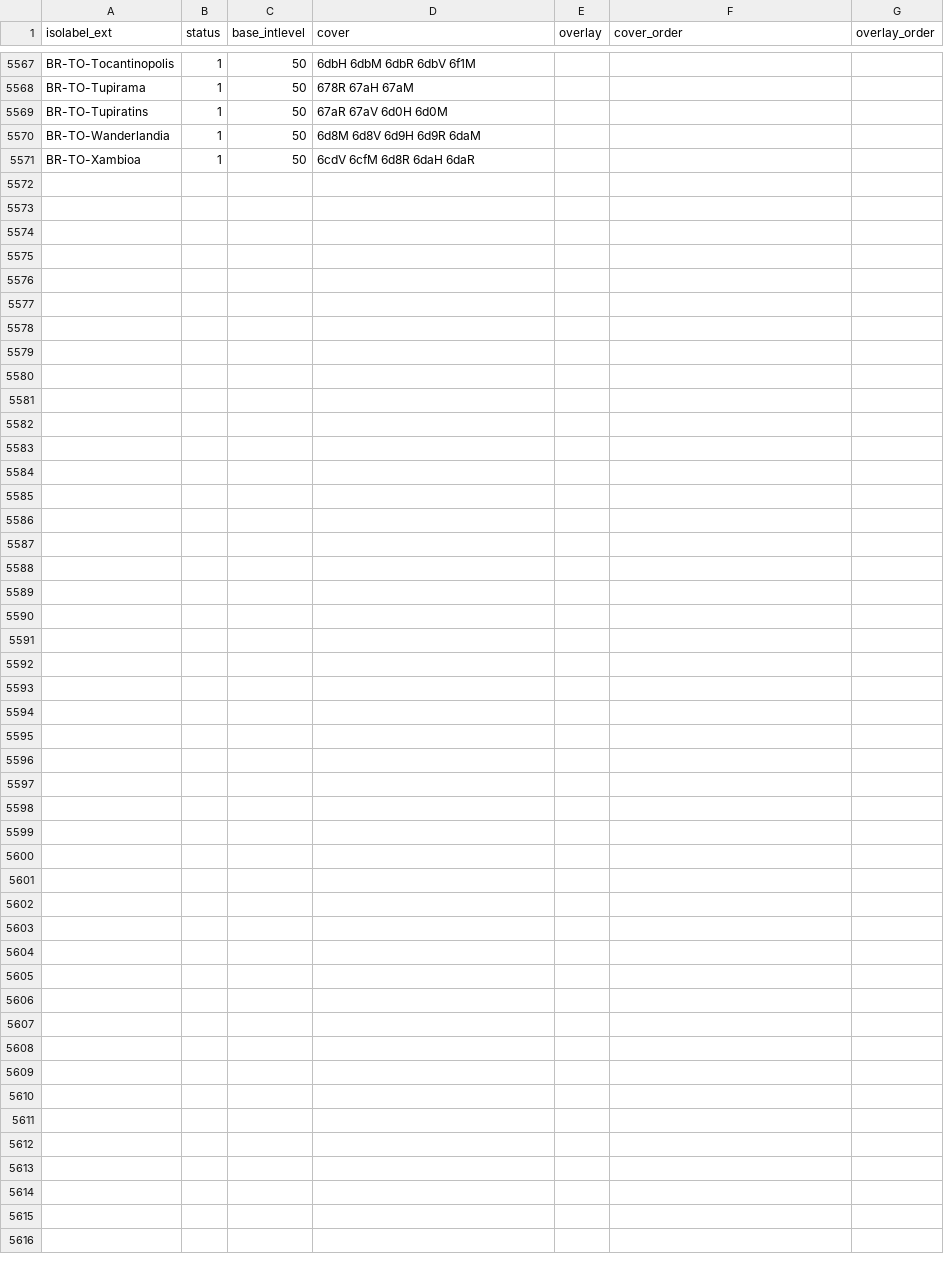
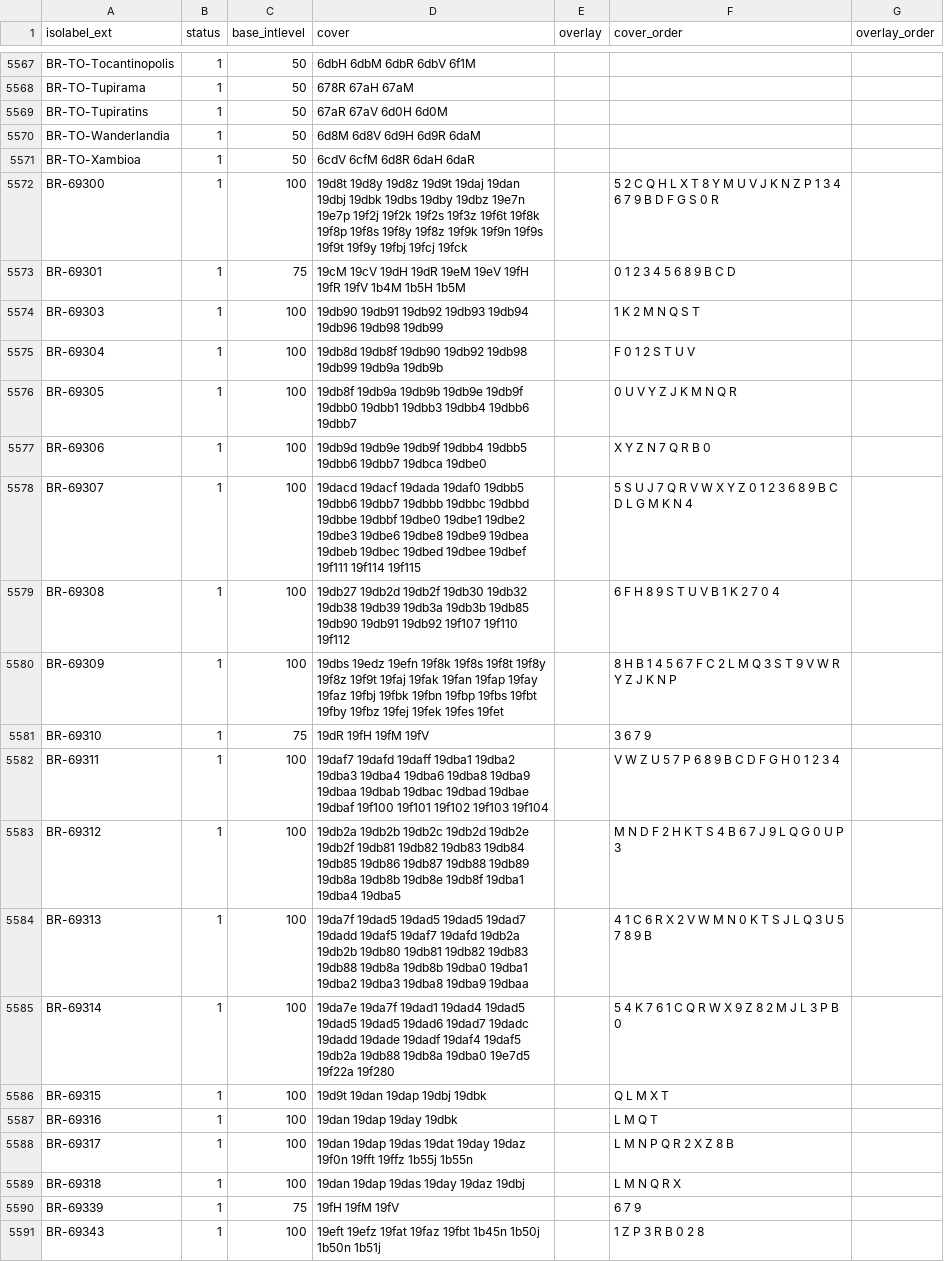
Before and after one commit to osm-codes/BR, a CSV file: data/citycover.csv, drawn as a sheet; only a part is shown, gaps mark what is left out.

Commit message:
Coberturas cep5 Boa vista

```diff
--- a/data/citycover.csv
+++ b/data/citycover.csv
@@ -5571 +5571,21 @@ BR-TO-Wanderlandia,1,50,6d8M 6d8V 6d9H 6d9R 6daM,,,
 BR-TO-Xambioa,1,50,6cdV 6cfM 6d8R 6daH 6daR,,,
+BR-69300,1,100,19d8t 19d8y 19d8z 19d9t 19daj 19dan 19dbj 19dbk 19dbs 19dby 19dbz 19e7n 19e7p 19f2j 19f2k 19f2s 19f3z 19f6t 19f8k 19f8p 19f8s 19f8y 19f8z 19f9k 19f9n 19f9s 19f9t 19f9y 19fbj 19fcj 19fck,,5 2 C Q H L X T 8 Y M U V J K N Z P 1 3 4 6 7 9 B D F G S 0 R,
+BR-69301,1,75,19cM 19cV 19dH 19dR 19eM 19eV 19fH 19fR 19fV 1b4M 1b5H 1b5M,,0 1 2 3 4 5 6 8 9 B C D,
+BR-69303,1,100,19db90 19db91 19db92 19db93 19db94 19db96 19db98 19db99,,1 K 2 M N Q S T,
+BR-69304,1,100,19db8d 19db8f 19db90 19db92 19db98 19db99 19db9a 19db9b,,F 0 1 2 S T U V,
+BR-69305,1,100,19db8f 19db9a 19db9b 19db9e 19db9f 19dbb0 19dbb1 19dbb3 19dbb4 19dbb6 19dbb7,,0 U V Y Z J K M N Q R,
+BR-69306,1,100,19db9d 19db9e 19db9f 19dbb4 19dbb5 19dbb6 19dbb7 19dbca 19dbe0,,X Y Z N 7 Q R B 0,
+BR-69307,1,100,19dacd 19dacf 19dada 19daf0 19dbb5 19dbb6 19dbb7 19dbbb 19dbbc 19dbbd 19dbbe 19dbbf 19dbe0 19dbe1 19dbe2 19dbe3 19dbe6 19dbe8 19dbe9 19dbea 19dbeb 19dbec 19dbed 19dbee 19dbef 19f111 19f114 19f115,,5 S U J 7 Q R V W X Y Z 0 1 2 3 6 8 9 B C D L G M K N 4,
+BR-69308,1,100,19db27 19db2d 19db2f 19db30 19db32 19db38 19db39 19db3a 19db3b 19db85 19db90 19db91 19db92 19f107 19f110 19f112,,6 F H 8 9 S T U V B 1 K 2 7 0 4,
+BR-69309,1,100,19dbs 19edz 19efn 19f8k 19f8s 19f8t 19f8y 19f8z 19f9t 19faj 19fak 19fan 19fap 19fay 19faz 19fbj 19fbk 19fbn 19fbp 19fbs 19fbt 19fby 19fbz 19fej 19fek 19fes 19fet,,8 H B 1 4 5 6 7 F C 2 L M Q 3 S T 9 V W R Y Z J K N P,
+BR-69310,1,75,19dR 19fH 19fM 19fV,,3 6 7 9,
+BR-69311,1,100,19daf7 19dafd 19daff 19dba1 19dba2 19dba3 19dba4 19dba6 19dba8 19dba9 19dbaa 19dbab 19dbac 19dbad 19dbae 19dbaf 19f100 19f101 19f102 19f103 19f104,,V W Z U 5 7 P 6 8 9 B C D F G H 0 1 2 3 4,
+BR-69312,1,100,19db2a 19db2b 19db2c 19db2d 19db2e 19db2f 19db81 19db82 19db83 19db84 19db85 19db86 19db87 19db88 19db89 19db8a 19db8b 19db8e 19db8f 19dba1 19dba4 19dba5,,M N D F 2 H K T S 4 B 6 7 J 9 L Q G 0 U P 3,
+BR-69313,1,100,19da7f 19dad5 19dad5 19dad5 19dad7 19dadd 19daf5 19daf7 19dafd 19db2a 19db2b 19db80 19db81 19db82 19db83 19db88 19db8a 19db8b 19dba0 19dba1 19dba2 19dba3 19dba8 19dba9 19dbaa,,4 1 C 6 R X 2 V W M N 0 K T S J L Q 3 U 5 7 8 9 B,
+BR-69314,1,100,19da7e 19da7f 19dad1 19dad4 19dad5 19dad5 19dad5 19dad6 19dad7 19dadc 19dadd 19dade 19dadf 19daf4 19daf5 19db2a 19db88 19db8a 19dba0 19e7d5 19f22a 19f280,,5 4 K 7 6 1 C Q R W X 9 Z 8 2 M J L 3 P B 0,
+BR-69315,1,100,19d9t 19dan 19dap 19dbj 19dbk,,Q L M X T,
+BR-69316,1,100,19dan 19dap 19day 19dbk,,L M Q T,
+BR-69317,1,100,19dan 19dap 19das 19dat 19day 19daz 19f0n 19fft 19ffz 1b55j 1b55n,,L M N P Q R 2 X Z 8 B,
+BR-69318,1,100,19dan 19dap 19das 19day 19daz 19dbj,,L M N Q R X,
+BR-69339,1,75,19fH 19fM 19fV,,6 7 9,
+BR-69343,1,100,19eft 19efz 19fat 19faz 19fbt 1b45n 1b50j 1b50n 1b51j,,1 Z P 3 R B 0 2 8,
```
